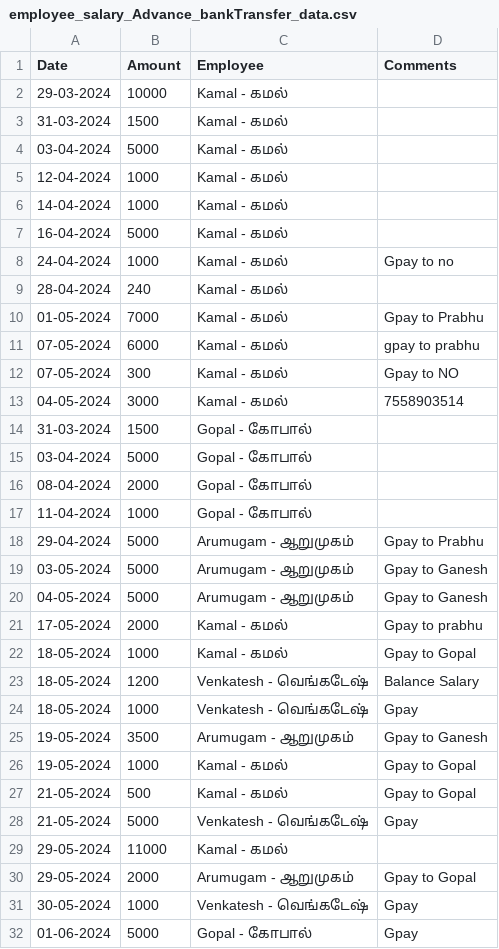
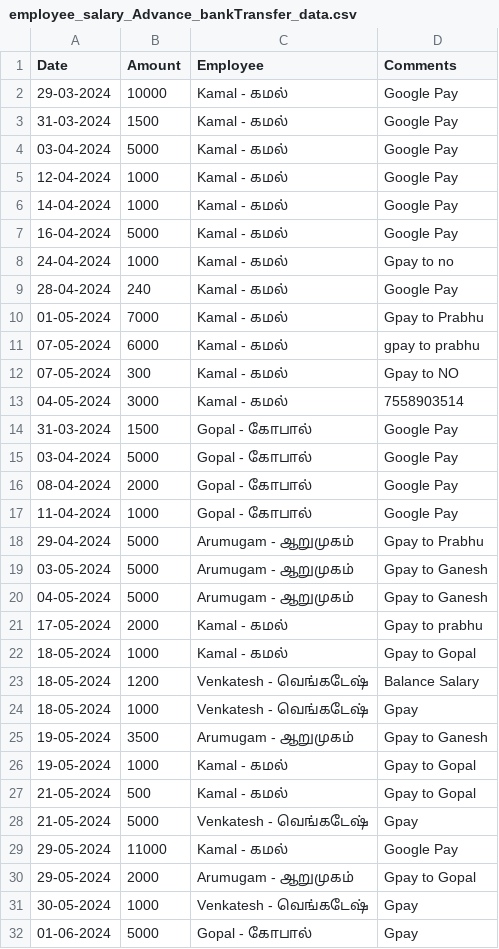
Before and after one commit to Balajimcr/DailySalesTrackerApp, a CSV file: Data/EliteSalonLalgudi/employee_salary_Advance_bankTransfer_data.csv, drawn as a sheet; only a part is shown.

```diff
--- a/Data/EliteSalonLalgudi/employee_salary_Advance_bankTransfer_data.csv
+++ b/Data/EliteSalonLalgudi/employee_salary_Advance_bankTransfer_data.csv
@@ -1,10 +1,10 @@
 Date,Amount,Employee,Comments
-29-03-2024,10000,Kamal - கமல் ,
-31-03-2024,1500,Kamal - கமல் ,
-03-04-2024,5000,Kamal - கமல் ,
-12-04-2024,1000,Kamal - கமல் ,
-14-04-2024,1000,Kamal - கமல் ,
-16-04-2024,5000,Kamal - கமல் ,
+29-03-2024,10000,Kamal - கமல் ,Google Pay
+31-03-2024,1500,Kamal - கமல் ,Google Pay
+03-04-2024,5000,Kamal - கமல் ,Google Pay
+12-04-2024,1000,Kamal - கமல் ,Google Pay
+14-04-2024,1000,Kamal - கமல் ,Google Pay
+16-04-2024,5000,Kamal - கமல் ,Google Pay
 24-04-2024,1000,Kamal - கமல் ,Gpay to no
-28-04-2024,240,Kamal - கமல் ,
+28-04-2024,240,Kamal - கமல் ,Google Pay
 01-05-2024,7000,Kamal - கமல் ,Gpay to Prabhu
@@ -13,6 +13,6 @@ Date,Amount,Employee,Comments
 04-05-2024,3000,Kamal - கமல் ,7558903514
-31-03-2024,1500,Gopal - கோபால் ,
-03-04-2024,5000,Gopal - கோபால் ,
-08-04-2024,2000,Gopal - கோபால் ,
-11-04-2024,1000,Gopal - கோபால் ,
+31-03-2024,1500,Gopal - கோபால் ,Google Pay
+03-04-2024,5000,Gopal - கோபால் ,Google Pay
+08-04-2024,2000,Gopal - கோபால் ,Google Pay
+11-04-2024,1000,Gopal - கோபால் ,Google Pay
 29-04-2024,5000,Arumugam - ஆறுமுகம் ,Gpay to Prabhu
@@ -28,3 +28,3 @@ Date,Amount,Employee,Comments
 21-05-2024,5000,Venkatesh - வெங்கடேஷ் ,Gpay
-29-05-2024,11000,Kamal - கமல் ,
+29-05-2024,11000,Kamal - கமல் ,Google Pay
 29-05-2024,2000,Arumugam - ஆறுமுகம் ,Gpay to Gopal
```
Also changed, not shown: Data/EliteSalonLalgudi/database_collection.csv, 1 other file.
